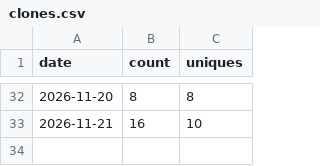
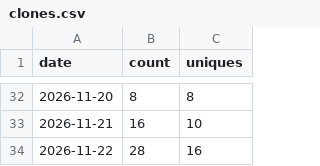
Before and after one commit to ListRiver-LLC/listriver-api, a CSV file: traffic/clones.csv, drawn as a sheet; only a part is shown, gaps mark what is left out; the diff names each change by its address in the sheet, - before the commit and + after, or states it on an @@ line.

```diff
--- a/traffic/clones.csv
+++ b/traffic/clones.csv
+row 34: 2026-11-22 | 28 | 16
```
Also changed, not shown: traffic/paths.csv, traffic/referrers.csv, 2 other files.
